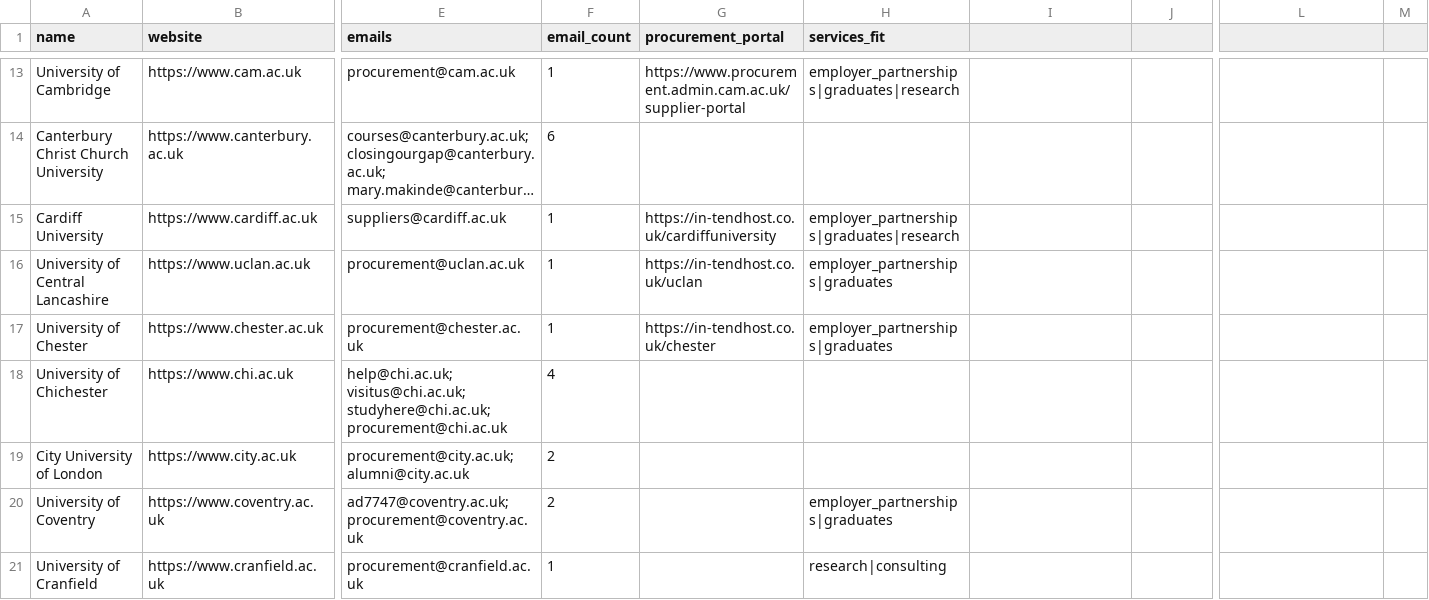
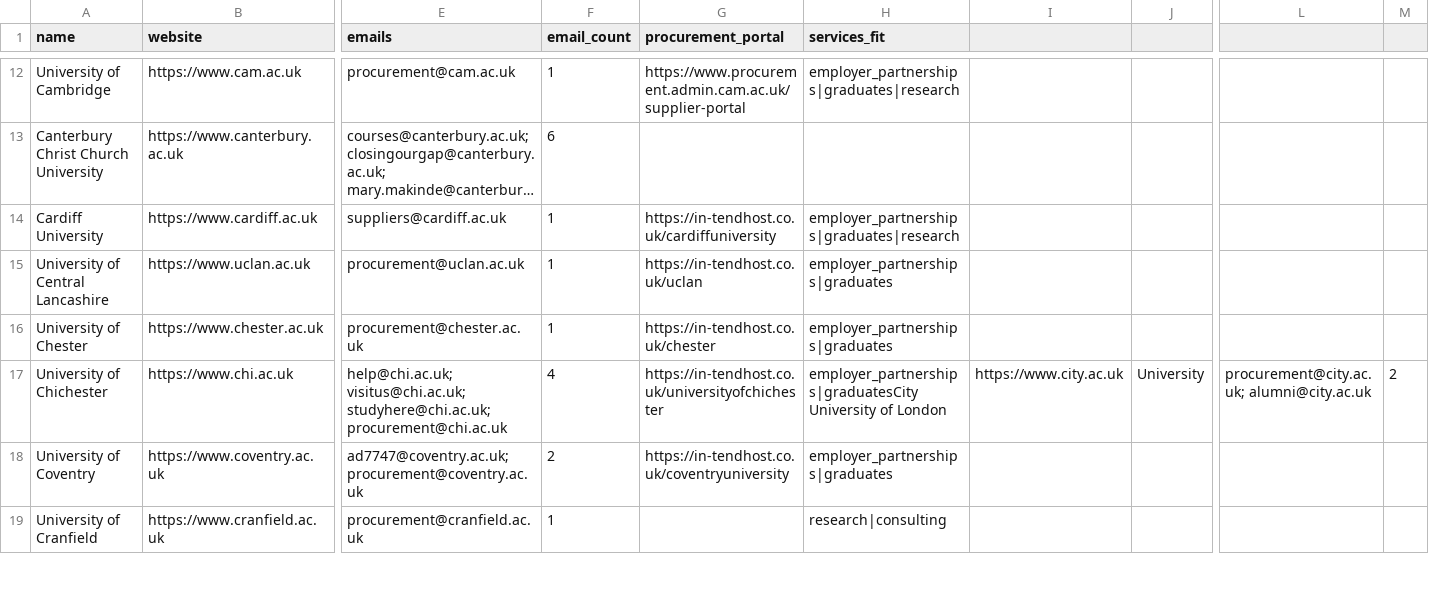
Before and after one commit to simonbullows/kosmos, a CSV file: data/universities_enriched.csv, drawn as a sheet; only a part is shown, gaps mark what is left out; long unchanged cells end in …; removed rows and columns are numbered as before the commit, all else as after; rows hold the shown columns only; the diff covers the shown part only; the diff names each change by its address in the sheet, - before the commit and + after, or states it on an @@ line.

Commit message:
Enrich universities: +11 procurement portals (76/92 = 82.6%)
Added procurement portal URLs for:
- University of Greenwich
- Swansea University
- University of Stirling
- University of Coventry
- Sheffield Hallam University
- Royal Holloway University of London
- University of Ulster
- University of Roehampton
- University of Northampton
- Queen's University Belfast
- University of Bolton
- University of Cumbria
- Robert Gordon University
- University of Chichester
- University of South Wales
- University of Wales Trinity Saint David

```diff
--- a/data/universities_enriched.csv
+++ b/data/universities_enriched.csv
-G17 (procurement_portal): (empty)
+G17 (procurement_portal): https://in-tendhost.co.uk/universityofchichester
-H17 (services_fit): (empty)
+H17 (services_fit): employer_partnerships|graduatesCity University of London
-I17: (empty)
+I17: https://www.city.ac.uk
-J17: (empty)
+J17: University
-L17: (empty)
+L17: procurement@city.ac.uk; alumni@city.ac.uk
-M17: (empty)
+M17: 2
-row 19: City University of London | https://www.city.ac.uk | procurement@city.ac.uk; alumni@city.ac.uk | 2
-G18 (procurement_portal): (empty)
+G18 (procurement_portal): https://in-tendhost.co.uk/coventryuniversity
```
Also changed, not shown: 5 removed rows and 62 edited cells elsewhere in this file.
